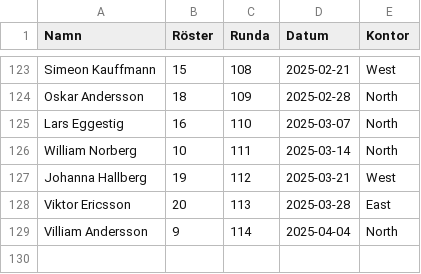
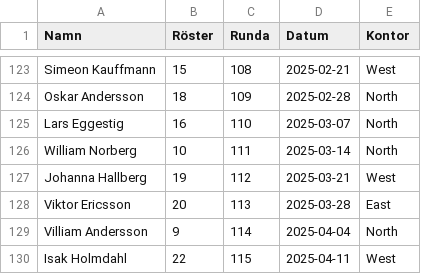
Before and after one commit to joeo-knightec/social-ai-fredag, a CSV file: Social_AI_Fredag.csv, drawn as a sheet; only a part is shown, gaps mark what is left out; the diff names each change by its address in the sheet, - before the commit and + after, or states it on an @@ line.

Commit message:
Updates

```diff
--- a/Social_AI_Fredag.csv
+++ b/Social_AI_Fredag.csv
+row 130: Isak Holmdahl | 22 | 115 | 2025-04-11 | West
```
